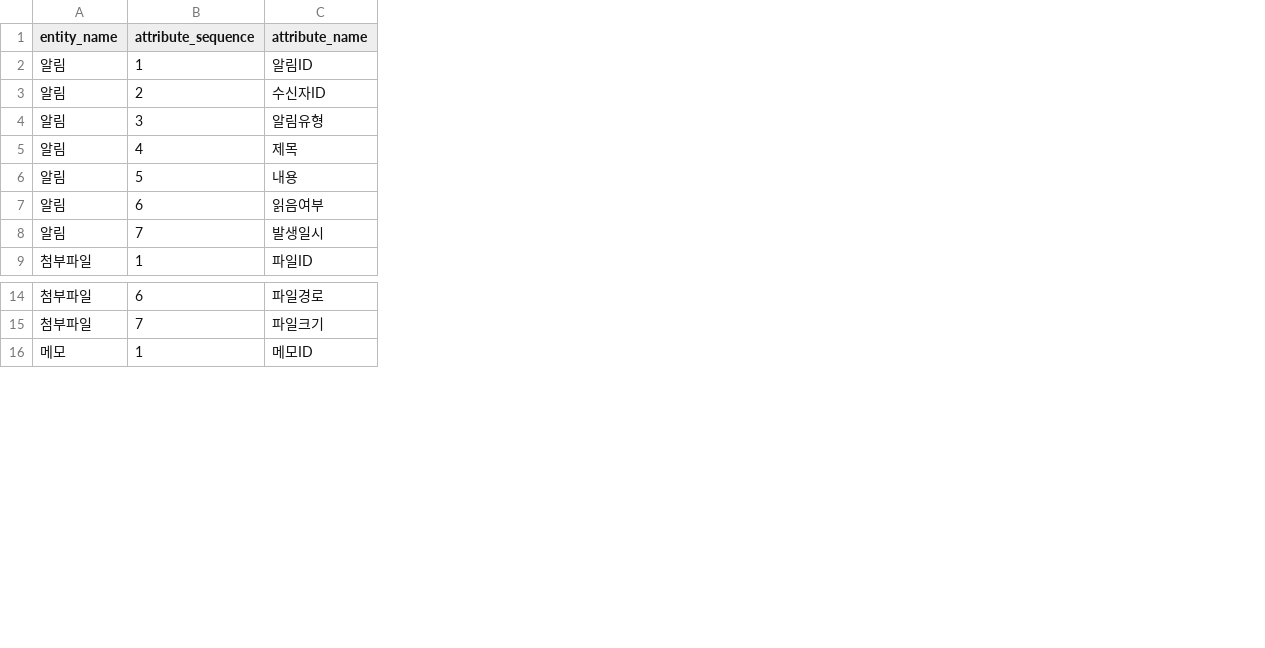
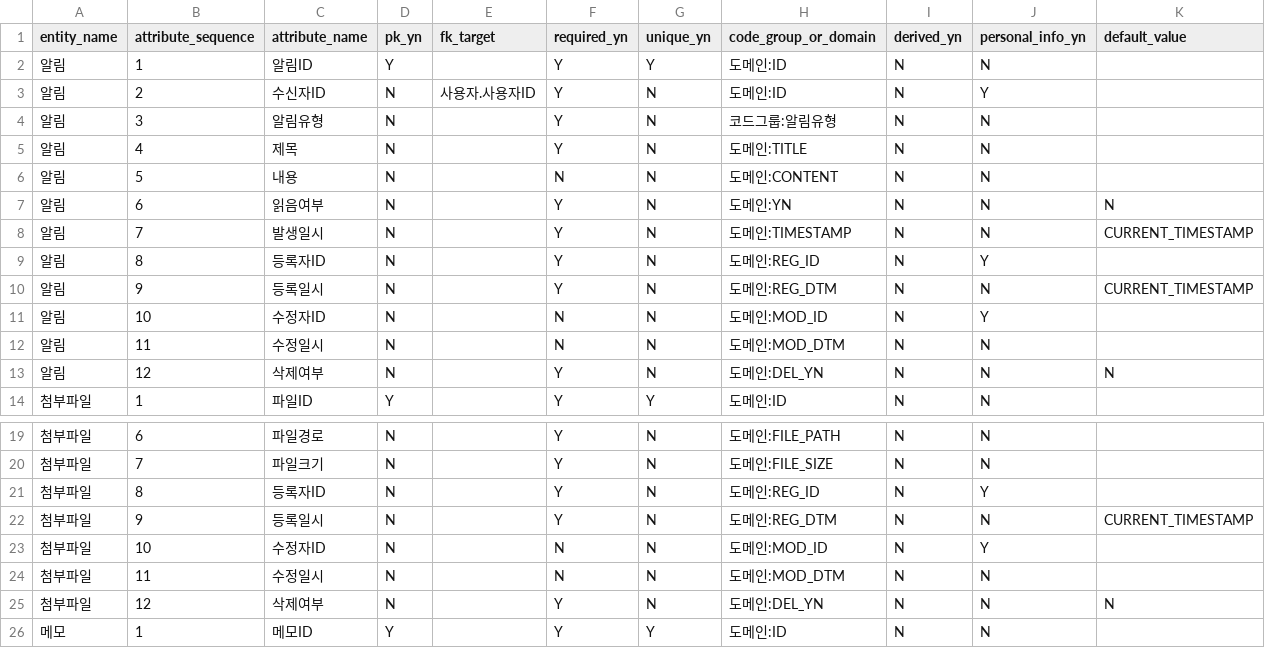
Before and after one commit to MrKkondae/business-management-system, a CSV file: docs/02.architecture/02.data-architecture/02.logical-model/attributes/entity-attribute-common.csv, drawn as a sheet; only a part is shown, gaps mark what is left out; the diff covers the shown part only; the diff names each change by its address in the sheet, - before the commit and + after, or states it on an @@ line.

```diff
--- a/docs/02.architecture/02.data-architecture/02.logical-model/attributes/entity-attribute-common.csv
+++ b/docs/02.architecture/02.data-architecture/02.logical-model/attributes/entity-attribute-common.csv
+column D (pk_yn), rows 2-8: Y | N | N | N | N | N | N; row 14: Y; rows 19-20: N | N; row 26: Y
+column E (fk_target), row 3: 사용자.사용자ID
+column F (required_yn), rows 2-8: Y | Y | Y | Y | N | Y | Y; row 14: Y; rows 19-20: Y | Y; row 26: Y
+column G (unique_yn), rows 2-8: Y | N | N | N | N | N | N; row 14: Y; rows 19-20: N | N; row 26: Y
+column H (code_group_or_domain), rows 2-8: 도메인:ID | 도메인:ID | 코드그룹:알림유형 | 도메인:TITLE | 도메인:CONTENT | 도메인:YN | 도메인:TIMESTAMP; row 14: 도메인:ID; rows 19-20: 도메인:FILE_PATH | 도메인:FILE_SIZE; row 26: 도메인:ID
+column I (derived_yn), rows 2-8: all N; row 14: N; rows 19-20: N | N; row 26: N
+column J (personal_info_yn), rows 2-8: N | Y | N | N | N | N | N; row 14: N; rows 19-20: N | N; row 26: N
+column K (default_value), rows 7-8: N | CURRENT_TIMESTAMP
+row 9: 알림 | 8 | 등록자ID | N |  | Y | N | 도메인:REG_ID | N | Y
+row 10: 알림 | 9 | 등록일시 | N |  | Y | N | 도메인:REG_DTM | N | N | CURRENT_TIMESTAMP
+row 11: 알림 | 10 | 수정자ID | N |  | N | N | 도메인:MOD_ID | N | Y
+row 12: 알림 | 11 | 수정일시 | N |  | N | N | 도메인:MOD_DTM | N | N
+row 13: 알림 | 12 | 삭제여부 | N |  | Y | N | 도메인:DEL_YN | N | N | N
+row 21: 첨부파일 | 8 | 등록자ID | N |  | Y | N | 도메인:REG_ID | N | Y
+row 22: 첨부파일 | 9 | 등록일시 | N |  | Y | N | 도메인:REG_DTM | N | N | CURRENT_TIMESTAMP
+row 23: 첨부파일 | 10 | 수정자ID | N |  | N | N | 도메인:MOD_ID | N | Y
+row 24: 첨부파일 | 11 | 수정일시 | N |  | N | N | 도메인:MOD_DTM | N | N
+row 25: 첨부파일 | 12 | 삭제여부 | N |  | Y | N | 도메인:DEL_YN | N | N | N
```
Also changed, not shown: 5 added rows elsewhere in this file, docs/02.architecture/02.data-architecture/02.logical-model/attributes/entity-attribute-contract.csv, docs/02.architecture/02.data-architecture/02.logical-model/attributes/entity-attribute-cost.csv, 29 other files.
